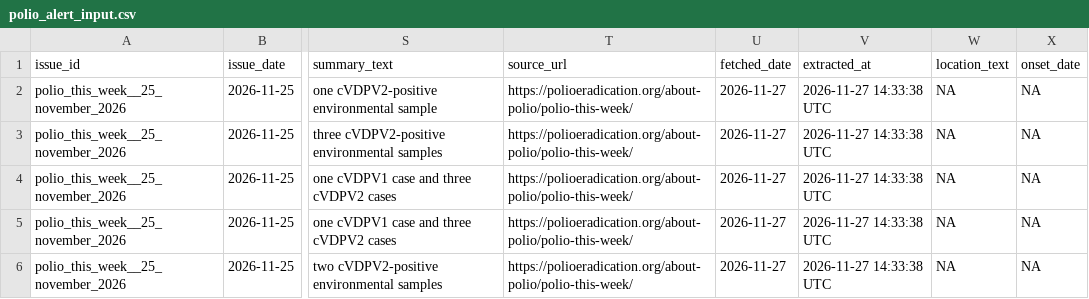
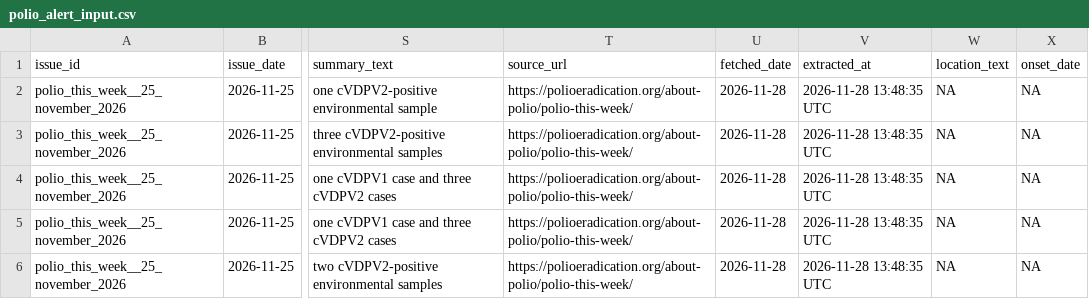
Before and after one commit to zabre-hyacinthe/PREIS_Polio, a CSV file: dashboard/data/dashboard/polio_alert_input.csv, drawn as a sheet; only a part is shown, gaps mark what is left out; the diff names each change by its address in the sheet, - before the commit and + after, or states it on an @@ line.

```diff
--- a/dashboard/data/dashboard/polio_alert_input.csv
+++ b/dashboard/data/dashboard/polio_alert_input.csv
-U2:U6 (fetched_date): 2026-11-27
+U2:U6 (fetched_date): 2026-11-28
-V2:V6 (extracted_at): 2026-11-27 14:33:38 UTC
+V2:V6 (extracted_at): 2026-11-28 13:48:35 UTC
```
Also changed, not shown: dashboard/data/dashboard/polio_africa_email_input.csv, data/final/preis_common/preis_series.csv, 4 other files.
